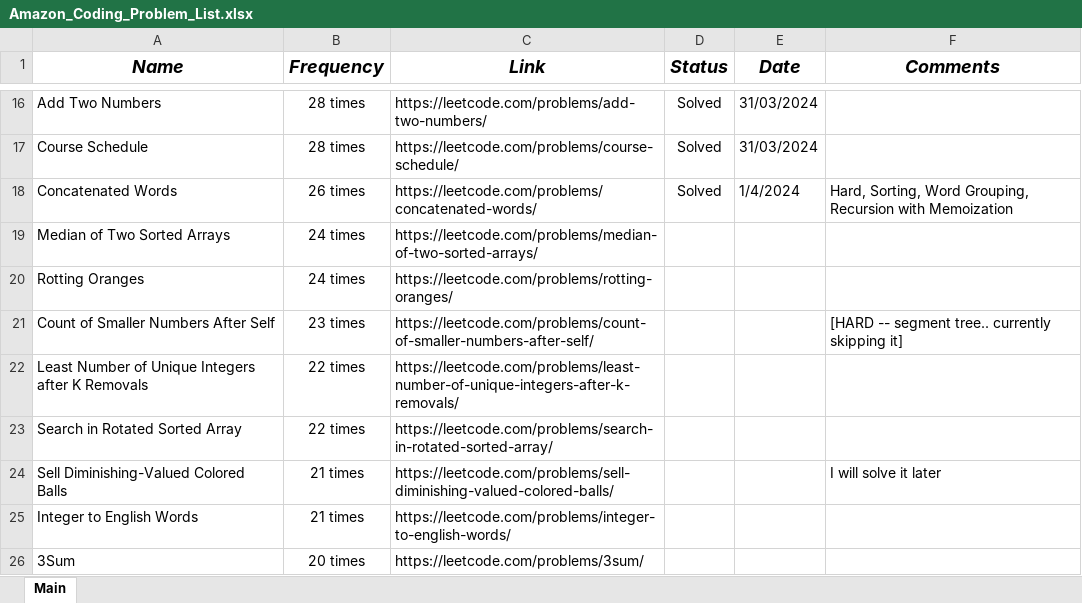
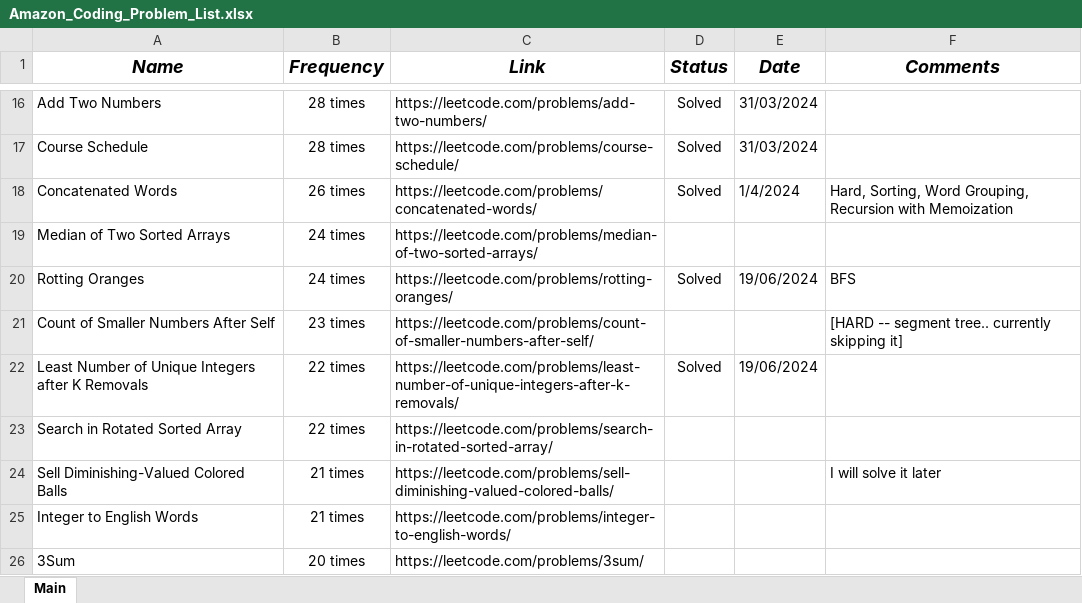
Before and after one commit to RajibTheKing/Interview_Preparation, an Excel workbook: Amazon_Coding_Problem_List.xlsx, sheet Main, drawn as a sheet; only a part is shown, gaps mark what is left out; values as stored, in another font and other column widths than the file's, no borders; the diff names each change by its address in the sheet, - before the commit and + after, or states it on an @@ line.

Commit message:
solve least number of unique integers after k removals

```diff
--- a/Amazon_Coding_Problem_List.xlsx (sheet Main)
+++ b/Amazon_Coding_Problem_List.xlsx (sheet Main)
-D20 (Status): (empty)
+D20 (Status): Solved
-E20 (Date): (empty)
+E20 (Date): 19/06/2024
-F20 (Comments): (empty)
+F20 (Comments): BFS
-D22 (Status): (empty)
+D22 (Status): Solved
-E22 (Date): (empty)
+E22 (Date): 19/06/2024
```
Also changed, not shown: 1 other file.
